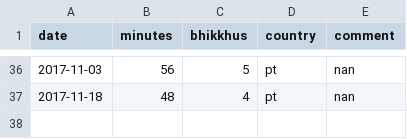
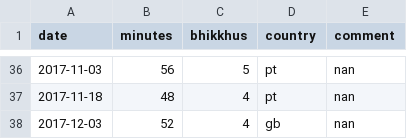
Before and after one commit to gambhiro/chanting-the-patimokkha, a CSV file: src/plotdata/patimokkha-chanting.csv, drawn as a sheet; only a part is shown, gaps mark what is left out.

```diff
--- a/src/plotdata/patimokkha-chanting.csv
+++ b/src/plotdata/patimokkha-chanting.csv
@@ -37 +37,2 @@ date,minutes,bhikkhus,country,comment
 2017-11-18,48,4,pt,nan
+2017-12-03,52,4,gb,nan
```
Also changed, not shown: 3 other files.
